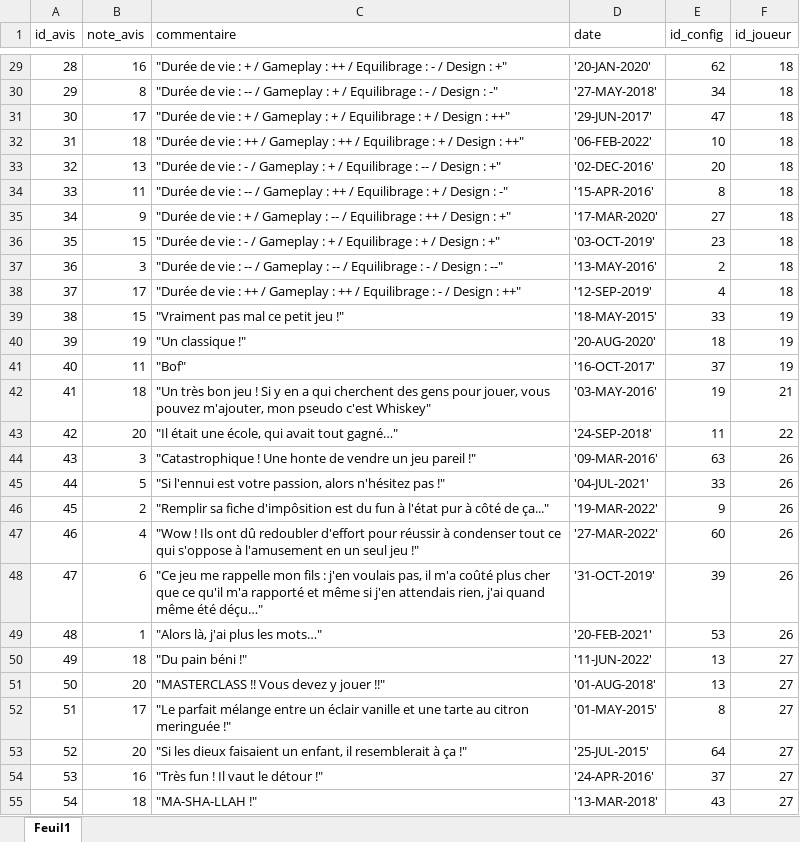
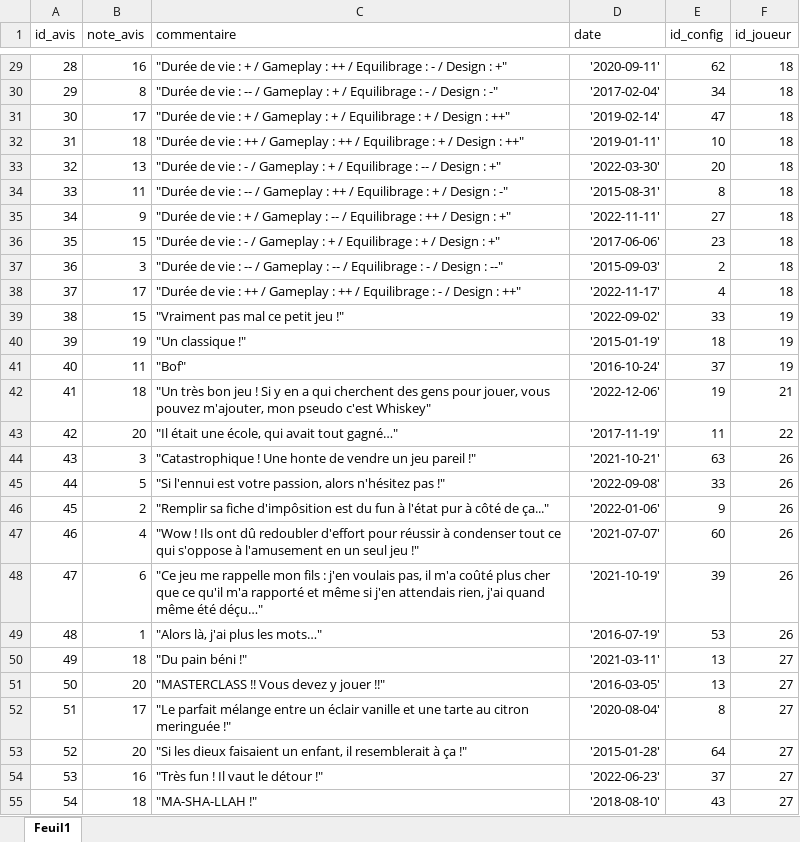
Before and after one commit to fbour33/sgbd-jeux, an Excel workbook: bdd_excel/Avis.xlsx, sheet Feuil1, drawn as a sheet; only a part is shown, gaps mark what is left out; values as stored, in another font and other column widths than the file's, no borders; the diff covers the shown part only; the diff names each change by its address in the sheet, - before the commit and + after, or states it on an @@ line.

```diff
--- a/bdd_excel/Avis.xlsx (sheet Feuil1)
+++ b/bdd_excel/Avis.xlsx (sheet Feuil1)
-D29 (date): '20-JAN-2020'
+D29 (date): '2020-09-11'
-D30 (date): '27-MAY-2018'
+D30 (date): '2017-02-04'
-D31 (date): '29-JUN-2017'
+D31 (date): '2019-02-14'
-D32 (date): '06-FEB-2022'
+D32 (date): '2019-01-11'
-D33 (date): '02-DEC-2016'
+D33 (date): '2022-03-30'
-D34 (date): '15-APR-2016'
+D34 (date): '2015-08-31'
-D35 (date): '17-MAR-2020'
+D35 (date): '2022-11-11'
-D36 (date): '03-OCT-2019'
+D36 (date): '2017-06-06'
-D37 (date): '13-MAY-2016'
+D37 (date): '2015-09-03'
-D38 (date): '12-SEP-2019'
+D38 (date): '2022-11-17'
-D39 (date): '18-MAY-2015'
+D39 (date): '2022-09-02'
-D40 (date): '20-AUG-2020'
+D40 (date): '2015-01-19'
-D41 (date): '16-OCT-2017'
+D41 (date): '2016-10-24'
-D42 (date): '03-MAY-2016'
+D42 (date): '2022-12-06'
-D43 (date): '24-SEP-2018'
+D43 (date): '2017-11-19'
-D44 (date): '09-MAR-2016'
+D44 (date): '2021-10-21'
-D45 (date): '04-JUL-2021'
+D45 (date): '2022-09-08'
-D46 (date): '19-MAR-2022'
+D46 (date): '2022-01-06'
-D47 (date): '27-MAR-2022'
+D47 (date): '2021-07-07'
-D48 (date): '31-OCT-2019'
+D48 (date): '2021-10-19'
-D49 (date): '20-FEB-2021'
+D49 (date): '2016-07-19'
-D50 (date): '11-JUN-2022'
+D50 (date): '2021-03-11'
-D51 (date): '01-AUG-2018'
+D51 (date): '2016-03-05'
-D52 (date): '01-MAY-2015'
+D52 (date): '2020-08-04'
-D53 (date): '25-JUL-2015'
+D53 (date): '2015-01-28'
-D54 (date): '24-APR-2016'
+D54 (date): '2022-06-23'
-D55 (date): '13-MAR-2018'
+D55 (date): '2018-08-10'
```
Also changed, not shown: 223 edited cells elsewhere in this sheet, 5 other files.
